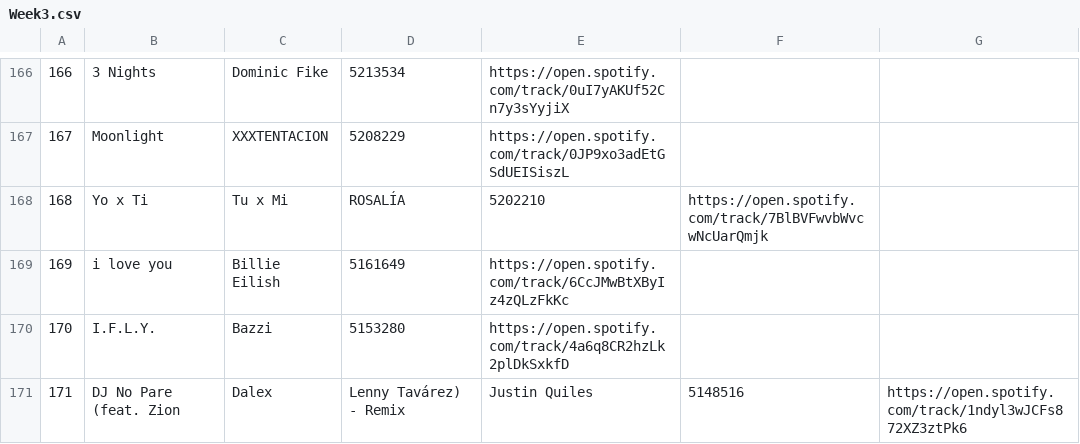
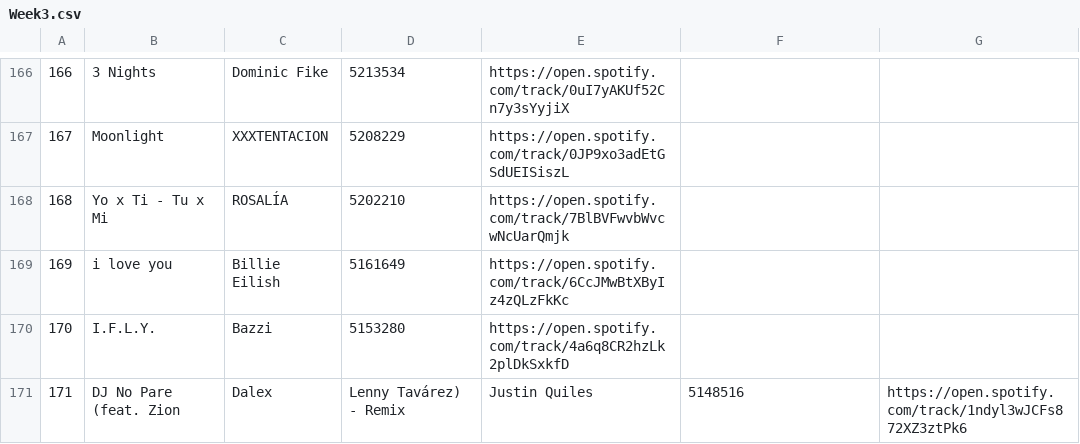
Before and after one commit to Raquel297/CISC3130HOMEWORKASSIGNMENTS, a CSV file: SpotifyFiles/Week3.csv, drawn as a sheet; only a part is shown, gaps mark what is left out.

Commit message:
Update Week3.csv

```diff
--- a/SpotifyFiles/Week3.csv
+++ b/SpotifyFiles/Week3.csv
@@ -167,3 +167,3 @@
 167,Moonlight,XXXTENTACION,5208229,https://open.spotify.com/track/0JP9xo3adEtGSdUEISiszL
-168,Yo x Ti, Tu x Mi,ROSALÍA,5202210,https://open.spotify.com/track/7BlBVFwvbWvcwNcUarQmjk
+168,Yo x Ti - Tu x Mi,ROSALÍA,5202210,https://open.spotify.com/track/7BlBVFwvbWvcwNcUarQmjk
 169,i love you,Billie Eilish,5161649,https://open.spotify.com/track/6CcJMwBtXByIz4zQLzFkKc
```
